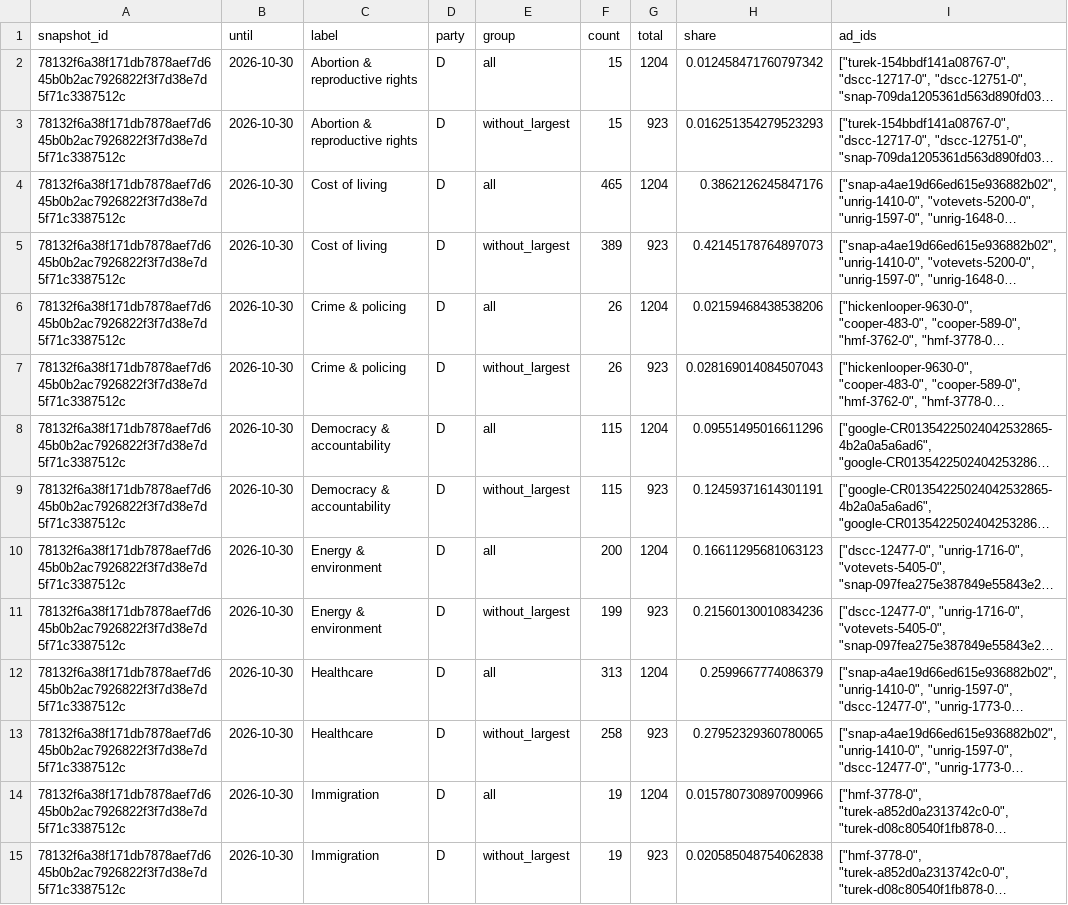
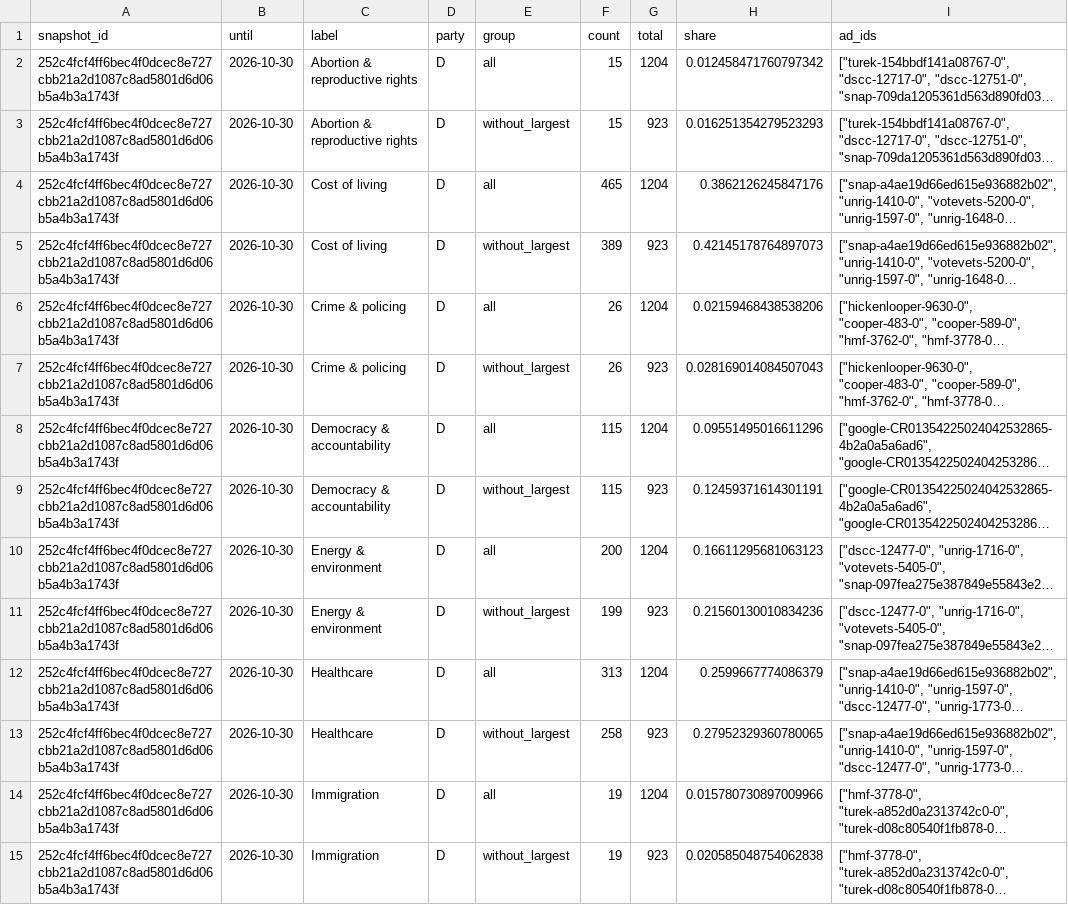
Before and after one commit to hanshanley/political-ads, a CSV file: outputs/figures/source-sensitivity.csv, drawn as a sheet; only a part is shown; long unchanged cells end in …; the diff covers the shown part only; the diff names each change by its address in the sheet, - before the commit and + after, or states it on an @@ line.

```diff
--- a/outputs/figures/source-sensitivity.csv
+++ b/outputs/figures/source-sensitivity.csv
-A2:A15 (snapshot_id): 78132f6a38f171db7878aef7d645b0b2ac7926822f3f7d38e7d5f71c3387512c
+A2:A15 (snapshot_id): 252c4fcf4ff6bec4f0dcec8e727cbb21a2d1087c8ad5801d6d06b5a4b3a1743f
```
Also changed, not shown: 78 edited cells elsewhere in this file, outputs/figures/ad-strategy.csv, outputs/figures/monthly-coverage.csv, 36 other files.
